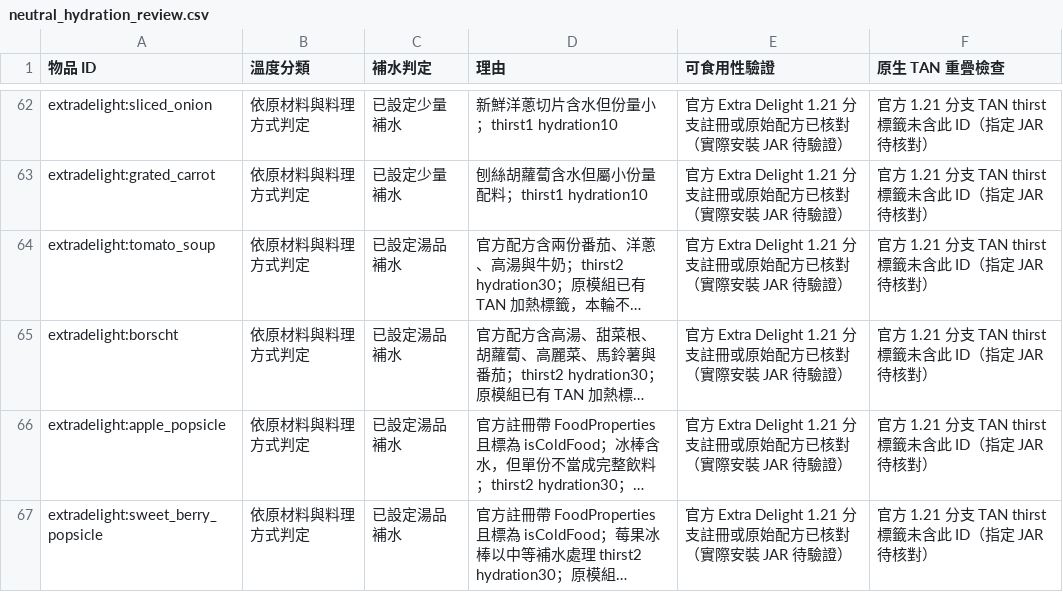
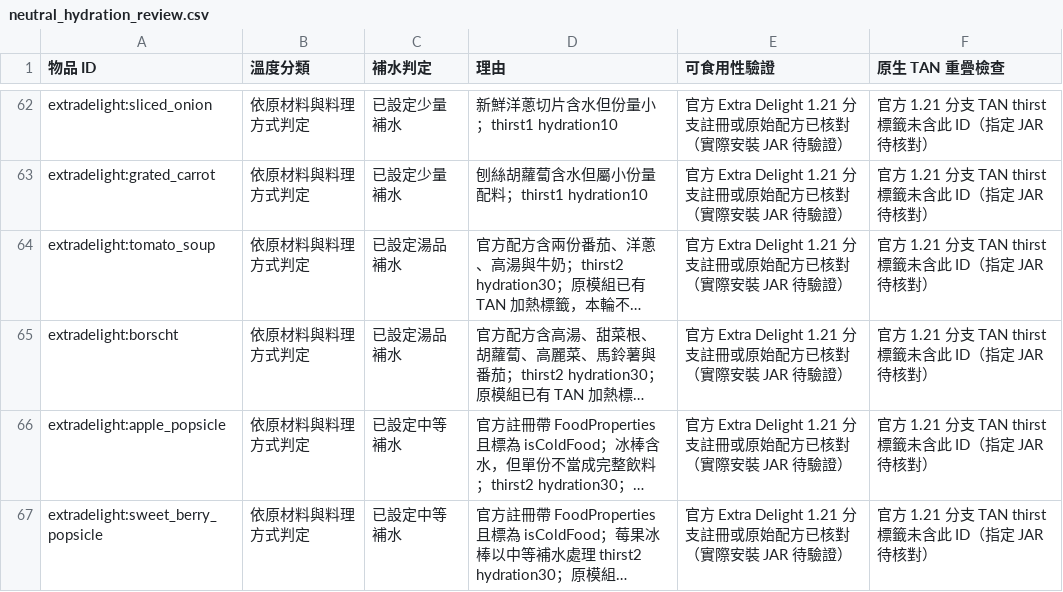
Before and after one commit to ItoHime0605/FoodTemperatureCompat, a CSV file: compatibility/neutral_hydration_review.csv, drawn as a sheet; only a part is shown, gaps mark what is left out; long unchanged cells end in …; the diff names each change by its address in the sheet, - before the commit and + after, or states it on an @@ line.

Commit message:
Label popsicle hydration as medium rather than soup hydration

```diff
--- a/compatibility/neutral_hydration_review.csv
+++ b/compatibility/neutral_hydration_review.csv
-C66:C67 (補水判定): 已設定湯品補水
+C66:C67 (補水判定): 已設定中等補水
```
